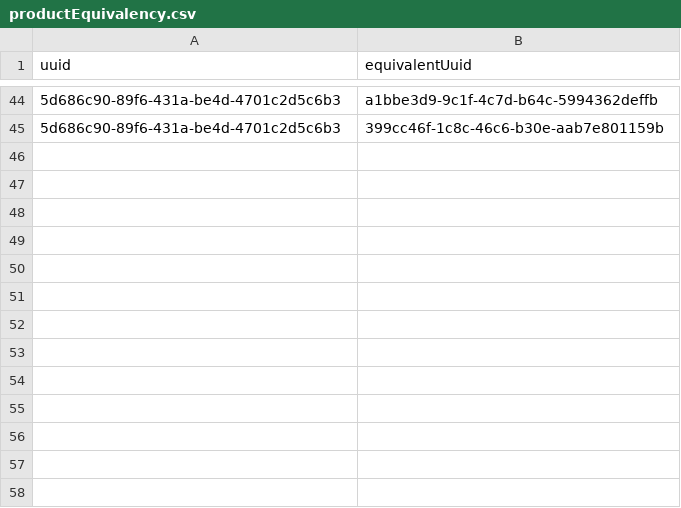
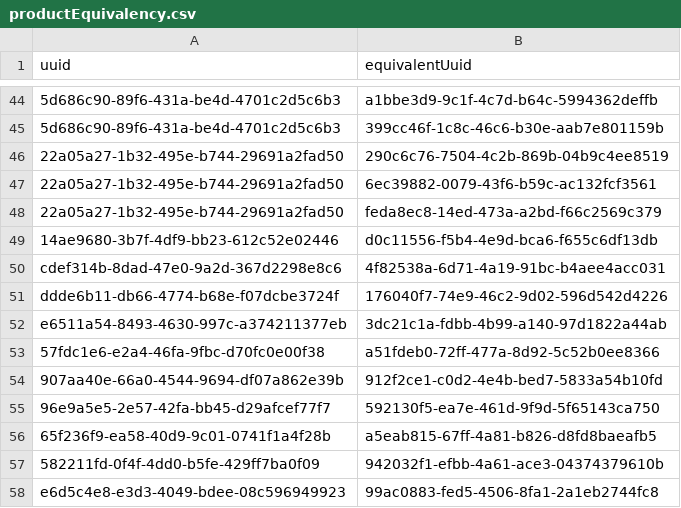
Before and after one commit to Gabriel-Desharnais/prixEpicerie, a CSV file: productEquivalency.csv, drawn as a sheet; only a part is shown, gaps mark what is left out; the diff names each change by its address in the sheet, - before the commit and + after, or states it on an @@ line.

Commit message:
Ajout de produits équivalents

```diff
--- a/productEquivalency.csv
+++ b/productEquivalency.csv
+row 46: 22a05a27-1b32-495e-b744-29691a2fad50 | 290c6c76-7504-4c2b-869b-04b9c4ee8519
+row 47: 22a05a27-1b32-495e-b744-29691a2fad50 | 6ec39882-0079-43f6-b59c-ac132fcf3561
+row 48: 22a05a27-1b32-495e-b744-29691a2fad50 | feda8ec8-14ed-473a-a2bd-f66c2569c379
+row 49: 14ae9680-3b7f-4df9-bb23-612c52e02446 | d0c11556-f5b4-4e9d-bca6-f655c6df13db
+row 50: cdef314b-8dad-47e0-9a2d-367d2298e8c6 | 4f82538a-6d71-4a19-91bc-b4aee4acc031
+row 51: ddde6b11-db66-4774-b68e-f07dcbe3724f | 176040f7-74e9-46c2-9d02-596d542d4226
+row 52: e6511a54-8493-4630-997c-a374211377eb | 3dc21c1a-fdbb-4b99-a140-97d1822a44ab
+row 53: 57fdc1e6-e2a4-46fa-9fbc-d70fc0e00f38 | a51fdeb0-72ff-477a-8d92-5c52b0ee8366
+row 54: 907aa40e-66a0-4544-9694-df07a862e39b | 912f2ce1-c0d2-4e4b-bed7-5833a54b10fd
+row 55: 96e9a5e5-2e57-42fa-bb45-d29afcef77f7 | 592130f5-ea7e-461d-9f9d-5f65143ca750
+row 56: 65f236f9-ea58-40d9-9c01-0741f1a4f28b | a5eab815-67ff-4a81-b826-d8fd8baeafb5
+row 57: 582211fd-0f4f-4dd0-b5fe-429ff7ba0f09 | 942032f1-efbb-4a61-ace3-04374379610b
+row 58: e6d5c4e8-e3d3-4049-bdee-08c596949923 | 99ac0883-fed5-4506-8fa1-2a1eb2744fc8
```
